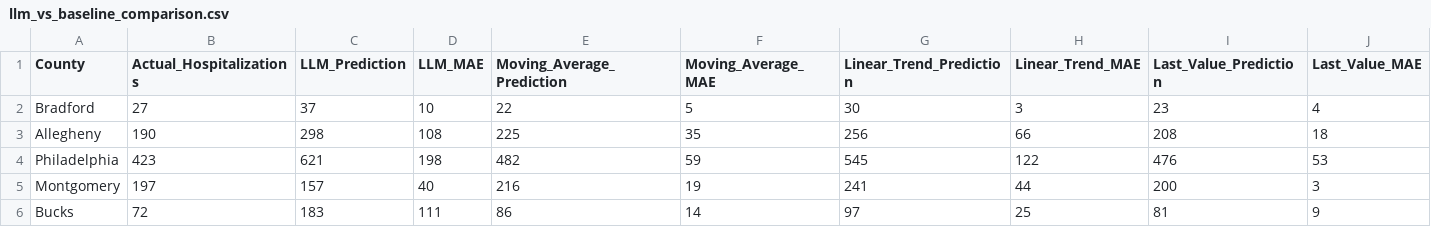
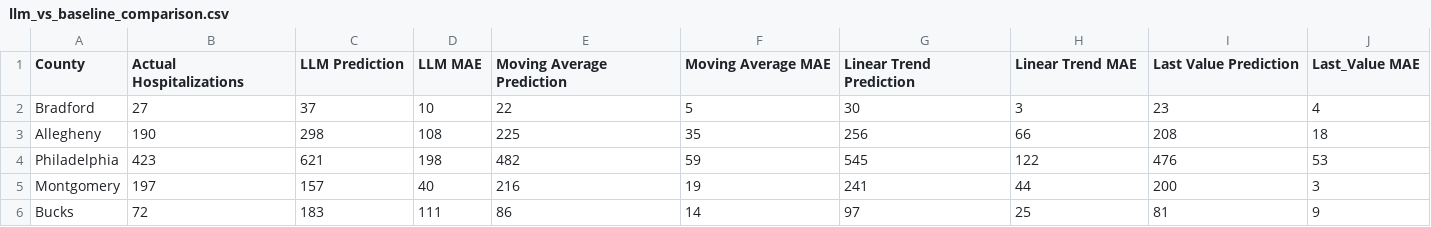
Before and after one commit to rmakkun1/LLM-Driven-Decision-Making-Support-for-Hospitalization-Forecasting-With-Novel-Respiratory-Illness, a CSV file: data/llm_vs_baseline_comparison.csv, drawn as a sheet; only a part is shown; the diff covers the shown part only; the diff names each change by its address in the sheet, - before the commit and + after, or states it on an @@ line.

Commit message:
Update llm_vs_baseline_comparison.csv

```diff
--- a/data/llm_vs_baseline_comparison.csv
+++ b/data/llm_vs_baseline_comparison.csv
-B1: Actual_Hospitalizations
+B1: Actual Hospitalizations
-C1: LLM_Prediction
+C1: LLM Prediction
-D1: LLM_MAE
+D1: LLM MAE
-E1: Moving_Average_Prediction
+E1: Moving Average Prediction
-F1: Moving_Average_MAE
+F1: Moving Average MAE
-G1: Linear_Trend_Prediction
+G1: Linear Trend Prediction
-H1: Linear_Trend_MAE
+H1: Linear Trend MAE
-I1: Last_Value_Prediction
+I1: Last Value Prediction
-J1: Last_Value_MAE
+J1: Last_Value MAE
```
Also changed, not shown: 1 edited cell elsewhere in this file.
